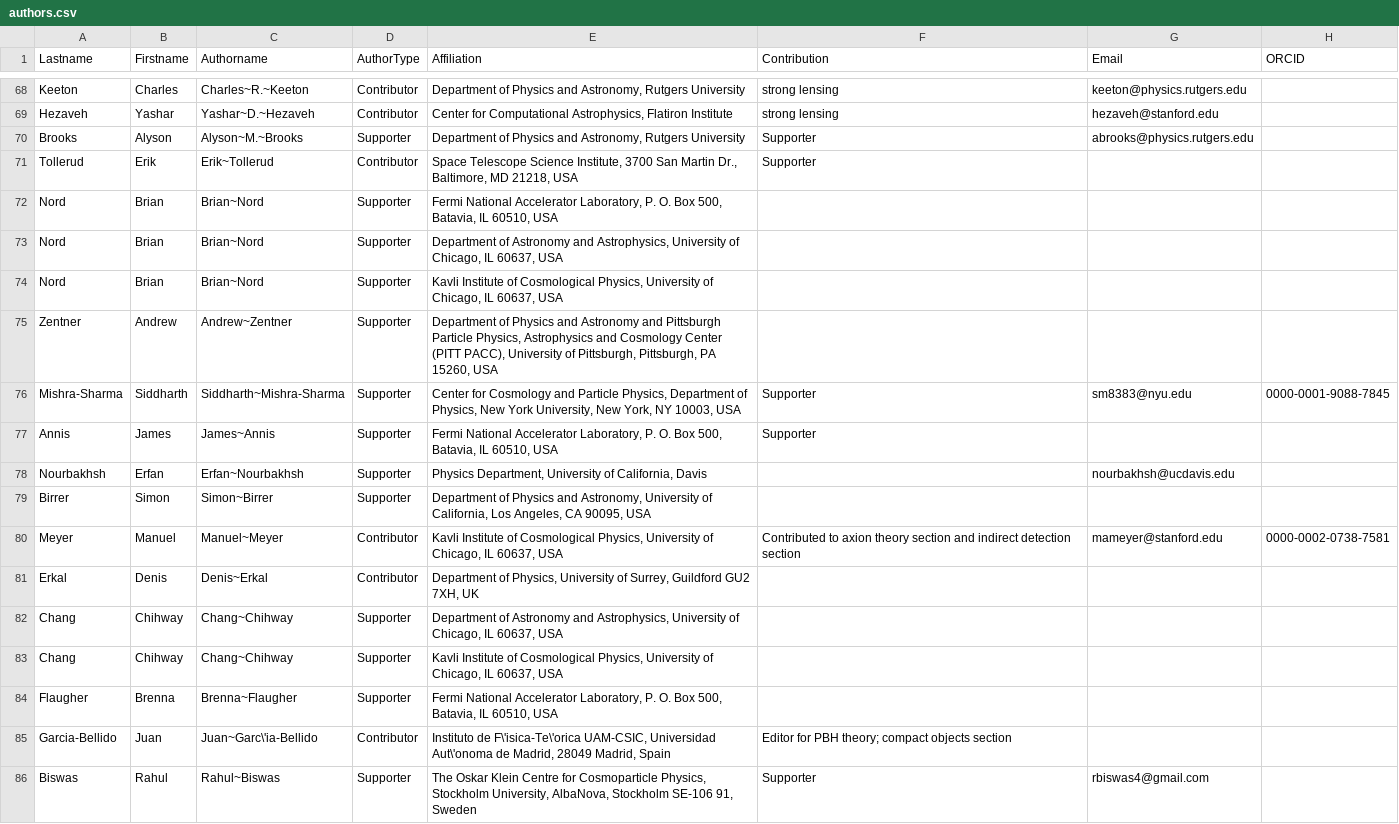
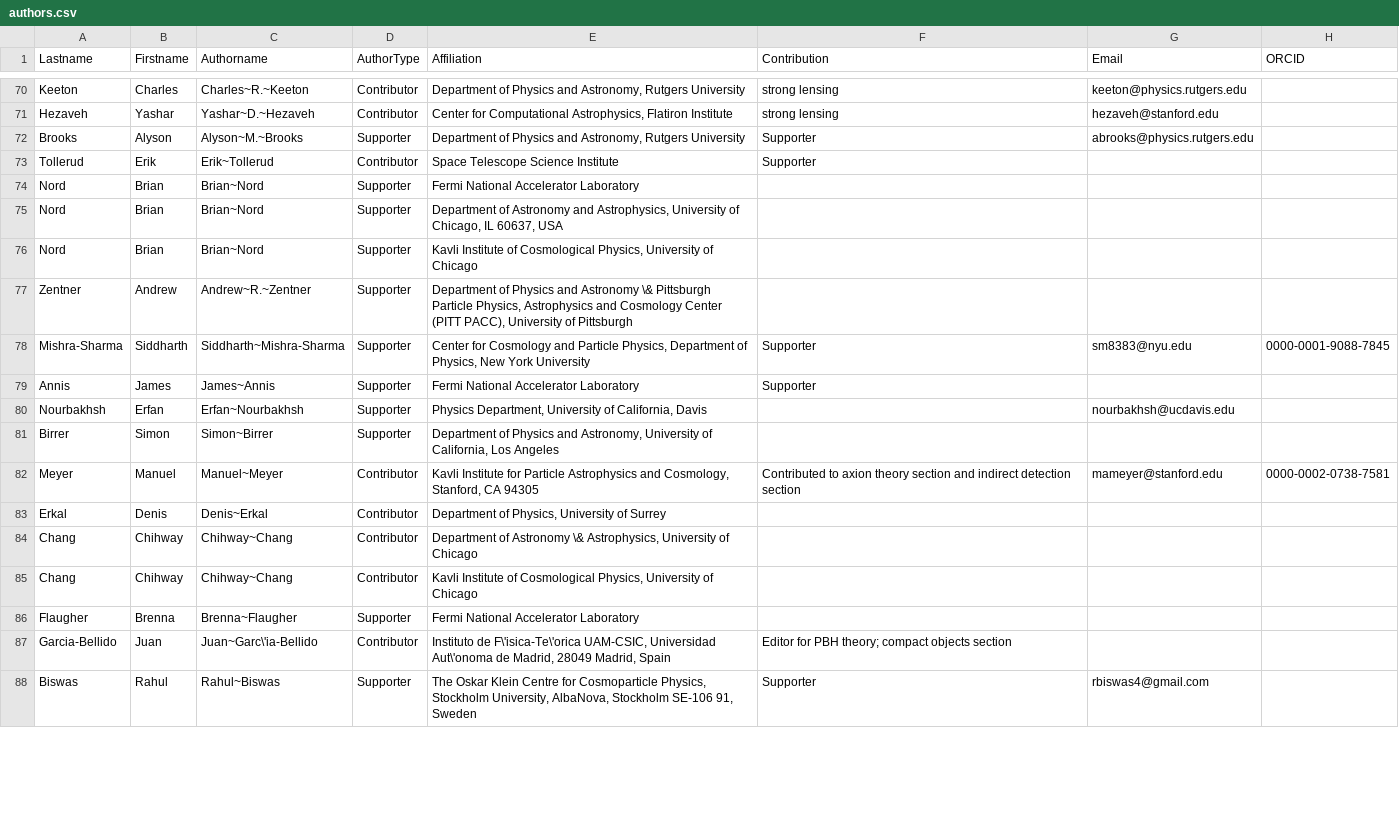
Before and after one commit to lsstdarkmatter/dark-matter-paper, a CSV file: authors.csv, drawn as a sheet; only a part is shown, gaps mark what is left out; the diff covers the shown part only.

Commit message:
authors

```diff
--- a/authors.csv
+++ b/authors.csv
@@ -70,16 +72,16 @@ Hezaveh,Yashar,Yashar~D.~Hezaveh,Contributor,"Center for Computational Astrophys
 Brooks,Alyson,Alyson~M.~Brooks,Supporter,"Department of Physics and Astronomy, Rutgers University",Supporter,abrooks@physics.rutgers.edu,
-Tollerud,Erik,Erik~Tollerud,Contributor,"Space Telescope Science Institute, 3700 San Martin Dr., Baltimore, MD 21218, USA",Supporter,,
-Nord,Brian,Brian~Nord,Supporter,"Fermi National Accelerator Laboratory, P. O. Box 500, Batavia, IL 60510, USA",,,
+Tollerud,Erik,Erik~Tollerud,Contributor,Space Telescope Science Institute,Supporter,,
+Nord,Brian,Brian~Nord,Supporter,Fermi National Accelerator Laboratory,,,
 Nord,Brian,Brian~Nord,Supporter,"Department of Astronomy and Astrophysics, University of Chicago, IL 60637, USA",,,
-Nord,Brian,Brian~Nord,Supporter,"Kavli Institute of Cosmological Physics, University of Chicago, IL 60637, USA",,,
-Zentner,Andrew,Andrew~Zentner,Supporter,"Department of Physics and Astronomy and Pittsburgh Particle Physics, Astrophysics and Cosmology Center (PITT PACC), University of Pittsburgh, Pittsburgh, PA 15260, USA",,,
-Mishra-Sharma,Siddharth,Siddharth~Mishra-Sharma,Supporter,"Center for Cosmology and Particle Physics, Department of Physics, New York University, New York, NY 10003, USA",Supporter,sm8383@nyu.edu,0000-0001-9088-7845
-Annis,James,James~Annis,Supporter,"Fermi National Accelerator Laboratory, P. O. Box 500, Batavia, IL 60510, USA",Supporter,,
+Nord,Brian,Brian~Nord,Supporter,"Kavli Institute of Cosmological Physics, University of Chicago",,,
+Zentner,Andrew,Andrew~R.~Zentner,Supporter,"Department of Physics and Astronomy \& Pittsburgh Particle Physics, Astrophysics and Cosmology Center (PITT PACC), University of Pittsburgh",,,
+Mishra-Sharma,Siddharth,Siddharth~Mishra-Sharma,Supporter,"Center for Cosmology and Particle Physics, Department of Physics, New York University",Supporter,sm8383@nyu.edu,0000-0001-9088-7845
+Annis,James,James~Annis,Supporter,Fermi National Accelerator Laboratory,Supporter,,
 Nourbakhsh,Erfan,Erfan~Nourbakhsh,Supporter,"Physics Department, University of California, Davis",,nourbakhsh@ucdavis.edu,
-Birrer,Simon,Simon~Birrer,Supporter,"Department of Physics and Astronomy, University of California, Los Angeles, CA 90095, USA",,,
-Meyer,Manuel,Manuel~Meyer,Contributor,"Kavli Institute of Cosmological Physics, University of Chicago, IL 60637, USA",Contributed to axion theory section and indirect detection section,mameyer@stanford.edu,0000-0002-0738-7581
-Erkal,Denis,Denis~Erkal,Contributor,"Department of Physics, University of Surrey, Guildford GU2 7XH, UK",,,
-Chang,Chihway,Chang~Chihway,Supporter,"Department of Astronomy and Astrophysics, University of Chicago, IL 60637, USA",,,
-Chang,Chihway,Chang~Chihway,Supporter,"Kavli Institute of Cosmological Physics, University of Chicago, IL 60637, USA",,,
-Flaugher,Brenna,Brenna~Flaugher,Supporter,"Fermi National Accelerator Laboratory, P. O. Box 500, Batavia, IL 60510, USA",,,
+Birrer,Simon,Simon~Birrer,Supporter,"Department of Physics and Astronomy, University of California, Los Angeles",,,
+Meyer,Manuel,Manuel~Meyer,Contributor,"Kavli Institute for Particle Astrophysics and Cosmology, Stanford, CA 94305",Contributed to axion theory section and indirect detection section,mameyer@stanford.edu,0000-0002-0738-7581
+Erkal,Denis,Denis~Erkal,Contributor,"Department of Physics, University of Surrey",,,
+Chang,Chihway,Chihway~Chang,Contributor,"Department of Astronomy \& Astrophysics, University of Chicago",,,
+Chang,Chihway,Chihway~Chang,Contributor,"Kavli Institute of Cosmological Physics, University of Chicago",,,
+Flaugher,Brenna,Brenna~Flaugher,Supporter,Fermi National Accelerator Laboratory,,,
 Garcia-Bellido,Juan,Juan~Garc\'ia-Bellido,Contributor,"Instituto de F\'isica-Te\'orica UAM-CSIC, Universidad Aut\'onoma de Madrid, 28049 Madrid, Spain",Editor for PBH theory; compact objects section,,
```
Also changed, not shown: 4 added rows and 59 edited cells elsewhere in this file, 2 other files.
